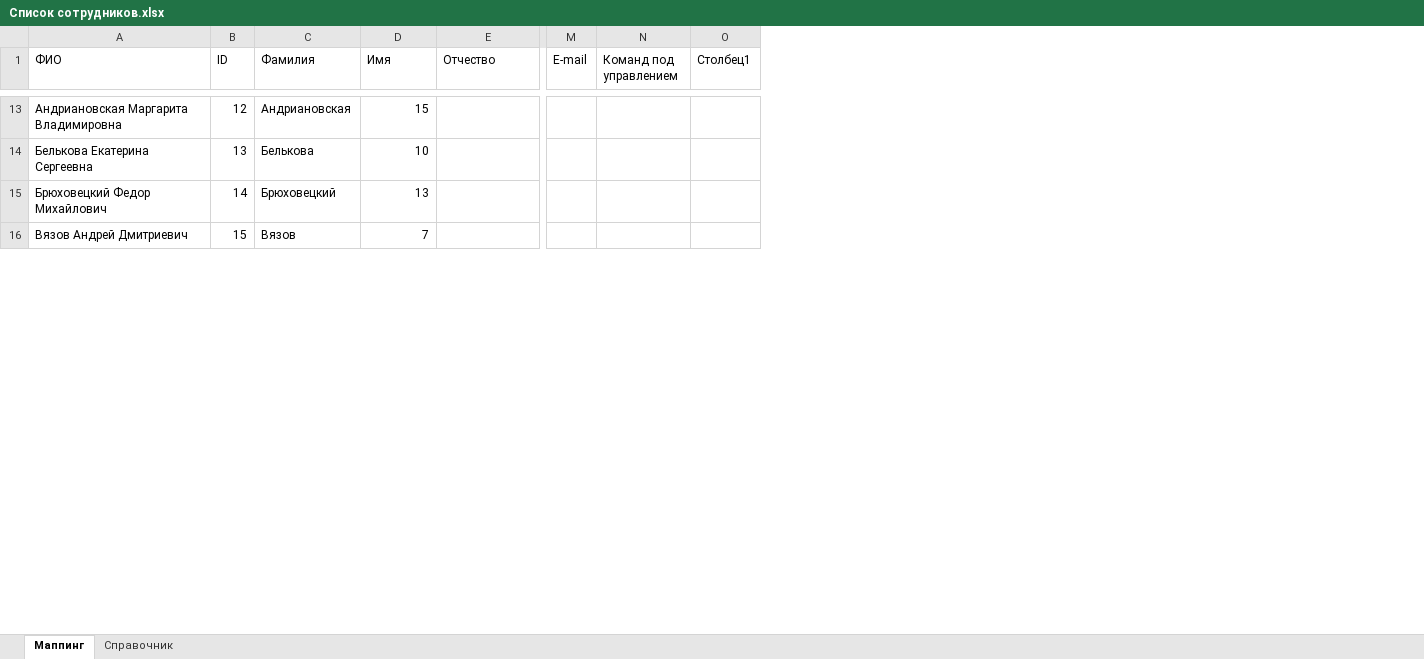
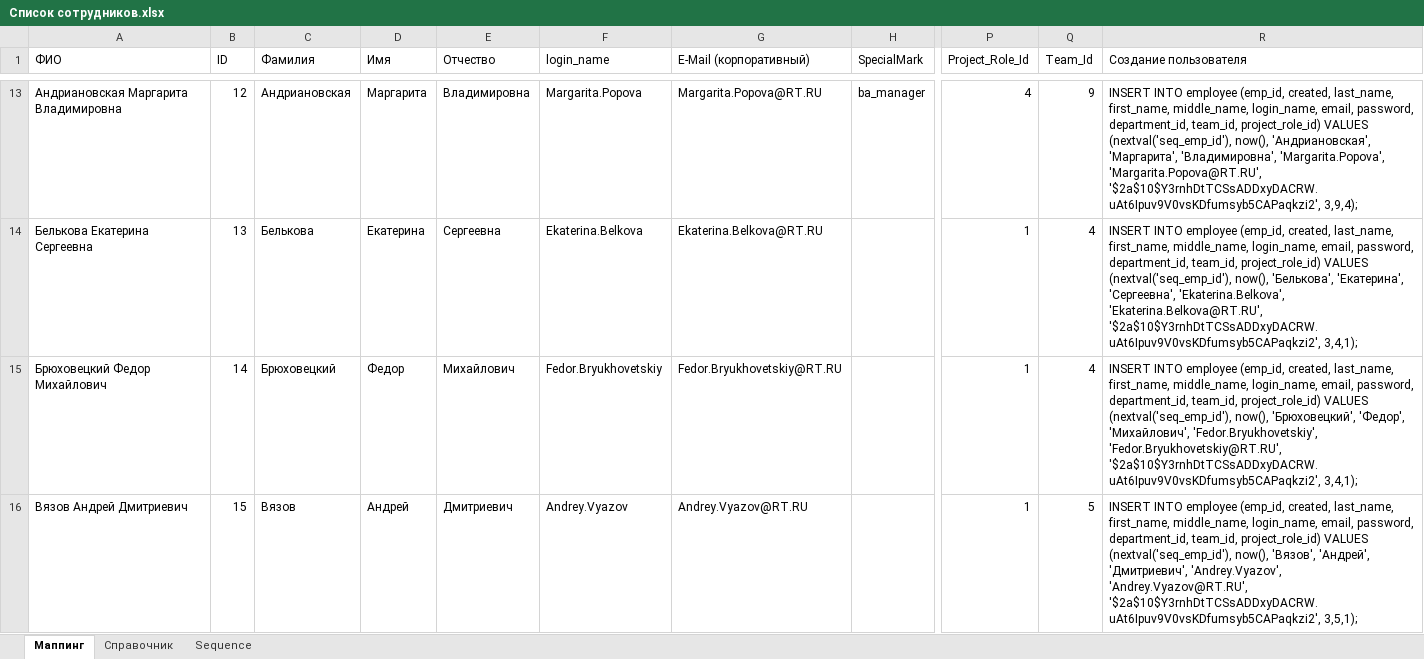
Before and after one commit to lubnin/java-projects, an Excel workbook: holidays/Список сотрудников.xlsx, sheet Маппинг, drawn as a sheet; only a part is shown, gaps mark what is left out; values as stored, in another font and other column widths than the file's, no cell formats; table styles not drawn; removed rows and columns are numbered as before the commit, all else as after; the diff covers the shown part only; the diff names each change by its address in the sheet, - before the commit and + after, or states it on an @@ line.

Commit message:
Последние изменения: 1) Добавлены скрипты наполнения БД (сотрудники, команды, подразделения) 2) Актуализирован список сотрудников (xlsx), генерирующий операторы вставки в БД

```diff
--- a/holidays/Список сотрудников.xlsx (sheet Маппинг)
+++ b/holidays/Список сотрудников.xlsx (sheet Маппинг)
+sheet tab: Sequence
+column F (login_name), rows 13-16: Margarita.Popova | Ekaterina.Belkova | Fedor.Bryukhovetskiy | Andrey.Vyazov
+column G (E-Mail (корпоративный)), rows 13-16: Margarita.Popova@RT.RU | Ekaterina.Belkova@RT.RU | Fedor.Bryukhovetskiy@RT.RU | Andrey.Vyazov@RT.RU
+column H (SpecialMark), row 13: ba_manager
-column M (E-mail), empty
-column N (Команд под управлением), empty
-column O (Столбец1), empty
+column P (Project_Role_Id), rows 13-16: 4 | 1 | 1 | 1
+column Q (Team_Id), rows 13-16: 9 | 4 | 4 | 5
+column R (Создание пользователя), rows 13-16: INSERT INTO employee (emp_id, created, last_name, first_name, middle_name, login_name, email, password, department_id, team_id, project_role_id) VALUES (nextval('seq_emp_id'), now(), 'Андриановская', 'Маргарита', 'Владимировна', 'Margarita.Popova', 'Margarita.Popova@RT.RU', '$2a$10$Y3rnhDtTCSsADDxyDACRW.uAt6Ipuv9V0vsKDfumsyb5CAPaqkzi2', 3,9,4); | INSERT INTO employee (emp_id, created, last_name, first_name, middle_name, login_name, email, password, department_id, team_id, project_role_id) VALUES (nextval('seq_emp_id'), now(), 'Белькова', 'Екатерина', 'Сергеевна', 'Ekaterina.Belkova', 'Ekaterina.Belkova@RT.RU', '$2a$10$Y3rnhDtTCSsADDxyDACRW.uAt6Ipuv9V0vsKDfumsyb5CAPaqkzi2', 3,4,1); | INSERT INTO employee (emp_id, created, last_name, first_name, middle_name, login_name, email, password, department_id, team_id, project_role_id) VALUES (nextval('seq_emp_id'), now(), 'Брюховецкий', 'Федор', 'Михайлович', 'Fedor.Bryukhovetskiy', 'Fedor.Bryukhovetskiy@RT.RU', '$2a$10$Y3rnhDtTCSsADDxyDACRW.uAt6Ipuv9V0vsKDfumsyb5CAPaqkzi2', 3,4,1); | INSERT INTO employee (emp_id, created, last_name, first_name, middle_name, login_name, email, password, department_id, team_id, project_role_id) VALUES (nextval('seq_emp_id'), now(), 'Вязов', 'Андрей', 'Дмитриевич', 'Andrey.Vyazov', 'Andrey.Vyazov@RT.RU', '$2a$10$Y3rnhDtTCSsADDxyDACRW.uAt6Ipuv9V0vsKDfumsyb5CAPaqkzi2', 3,5,1);
-D13 (Имя): 15
+D13 (Имя): Маргарита
-E13 (Отчество): (empty)
+E13 (Отчество): Владимировна
-D14 (Имя): 10
+D14 (Имя): Екатерина
-E14 (Отчество): (empty)
+E14 (Отчество): Сергеевна
-D15 (Имя): 13
+D15 (Имя): Федор
-E15 (Отчество): (empty)
+E15 (Отчество): Михайлович
-D16 (Имя): 7
+D16 (Имя): Андрей
-E16 (Отчество): (empty)
+E16 (Отчество): Дмитриевич
```
Also changed, not shown: 2 added rows and 241 edited cells elsewhere in this sheet, sheet Справочник, cell formats, formulas that keep their value, 5 other files.
